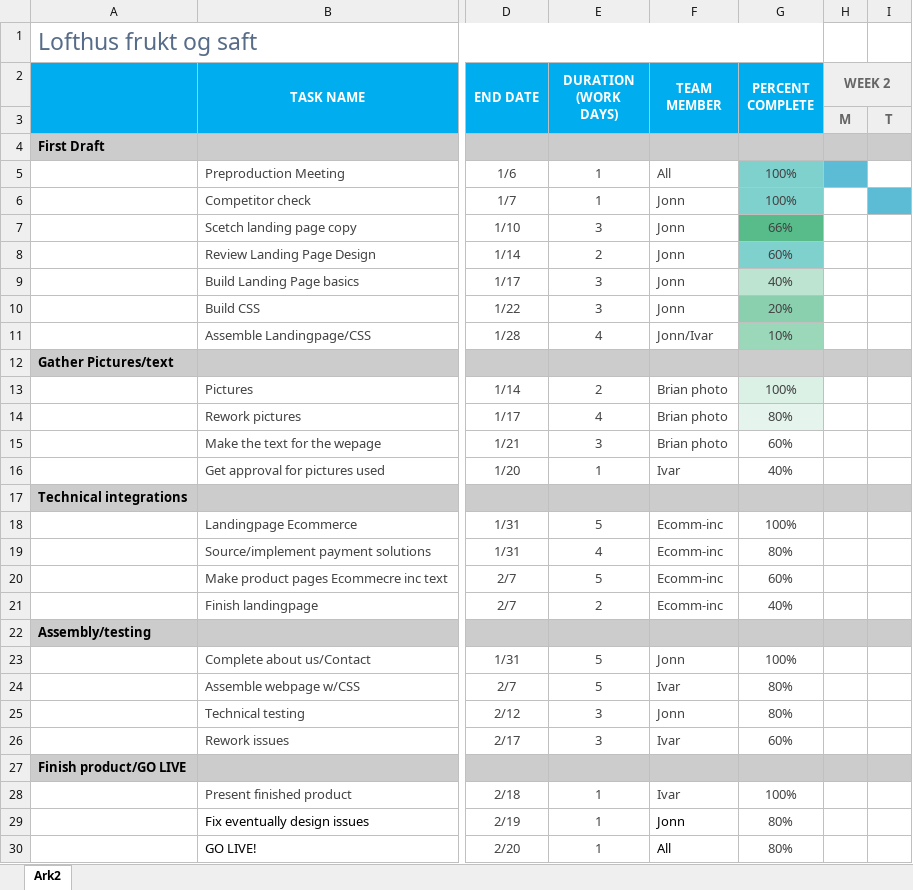
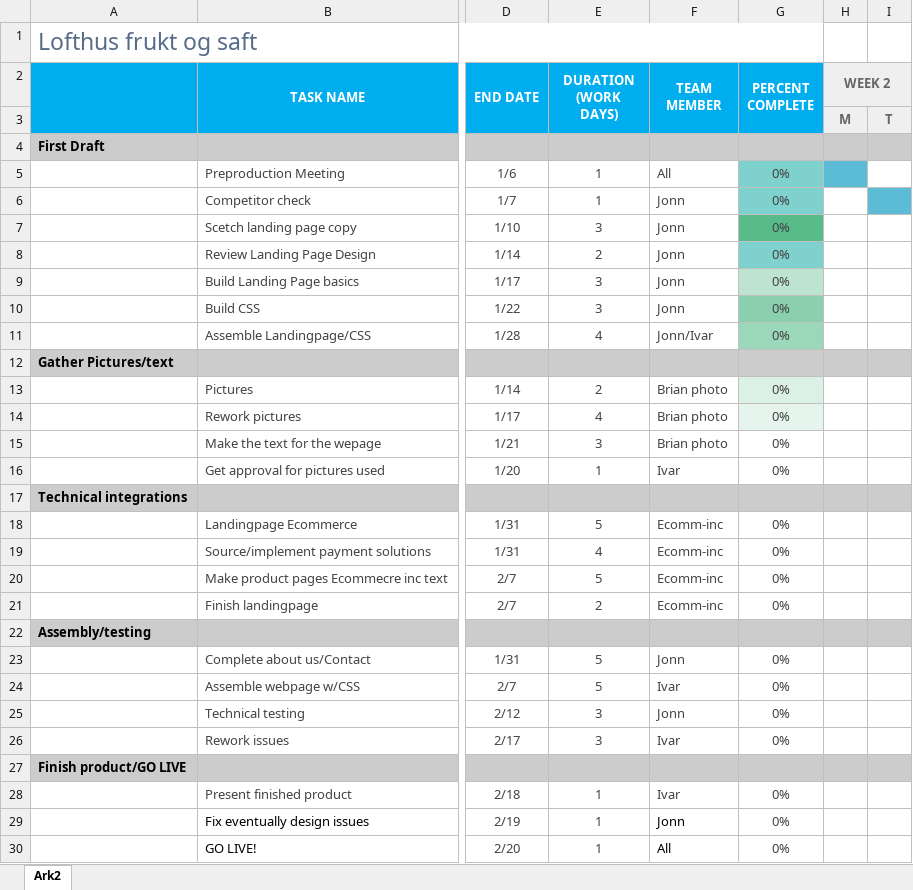
Before and after one commit to jonnivar83/Noroff_FEU1, an Excel workbook: Lofthus_frukt_og_grønt-CA.xlsx, sheet Ark2, drawn as a sheet; only a part is shown, gaps mark what is left out; values as stored, in another font and other column widths than the file's, no borders; conditional formats not drawn; the diff names each change by its address in the sheet, - before the commit and + after, or states it on an @@ line.

Commit message:
Add files via upload

```diff
--- a/Lofthus_frukt_og_grønt-CA.xlsx (sheet Ark2)
+++ b/Lofthus_frukt_og_grønt-CA.xlsx (sheet Ark2)
-G5:G6 (PERCENT COMPLETE): 100%
+G5:G6 (PERCENT COMPLETE): 0%
-G7 (PERCENT COMPLETE): 66%
+G7 (PERCENT COMPLETE): 0%
-G8 (PERCENT COMPLETE): 60%
+G8 (PERCENT COMPLETE): 0%
-G9 (PERCENT COMPLETE): 40%
+G9 (PERCENT COMPLETE): 0%
-G10 (PERCENT COMPLETE): 20%
+G10 (PERCENT COMPLETE): 0%
-G11 (PERCENT COMPLETE): 10%
+G11 (PERCENT COMPLETE): 0%
-G13 (PERCENT COMPLETE): 100%
+G13 (PERCENT COMPLETE): 0%
-G14 (PERCENT COMPLETE): 80%
+G14 (PERCENT COMPLETE): 0%
-G15 (PERCENT COMPLETE): 60%
+G15 (PERCENT COMPLETE): 0%
-G16 (PERCENT COMPLETE): 40%
+G16 (PERCENT COMPLETE): 0%
-G18 (PERCENT COMPLETE): 100%
+G18 (PERCENT COMPLETE): 0%
-G19 (PERCENT COMPLETE): 80%
+G19 (PERCENT COMPLETE): 0%
-G20 (PERCENT COMPLETE): 60%
+G20 (PERCENT COMPLETE): 0%
-G21 (PERCENT COMPLETE): 40%
+G21 (PERCENT COMPLETE): 0%
-G23 (PERCENT COMPLETE): 100%
+G23 (PERCENT COMPLETE): 0%
-G24:G25 (PERCENT COMPLETE): 80%
+G24:G25 (PERCENT COMPLETE): 0%
-G26 (PERCENT COMPLETE): 60%
+G26 (PERCENT COMPLETE): 0%
-G28 (PERCENT COMPLETE): 100%
+G28 (PERCENT COMPLETE): 0%
-G29:G30 (PERCENT COMPLETE): 80%
+G29:G30 (PERCENT COMPLETE): 0%
```
